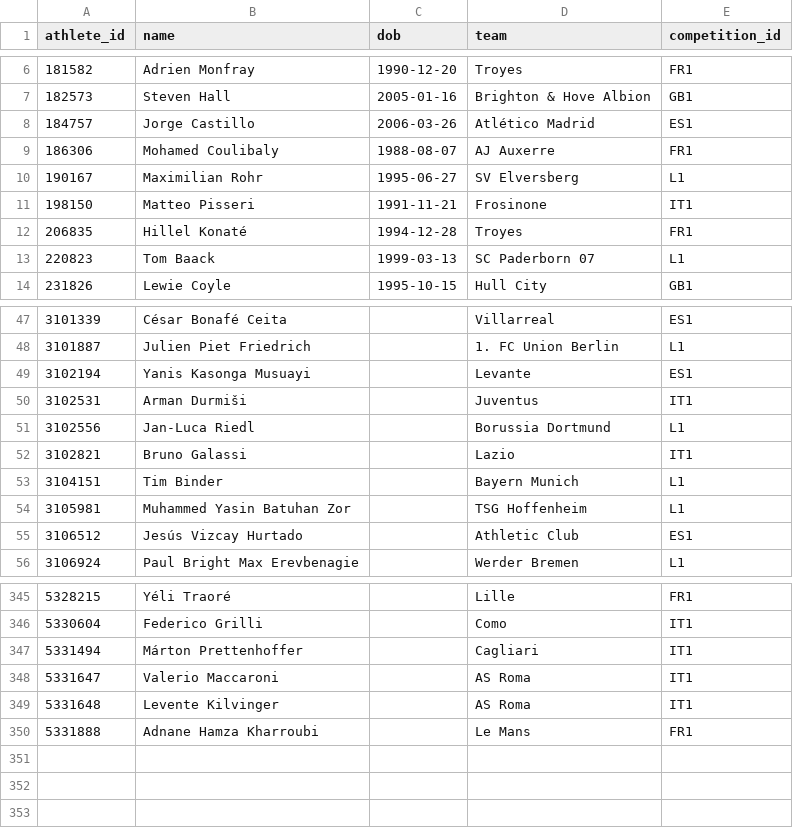
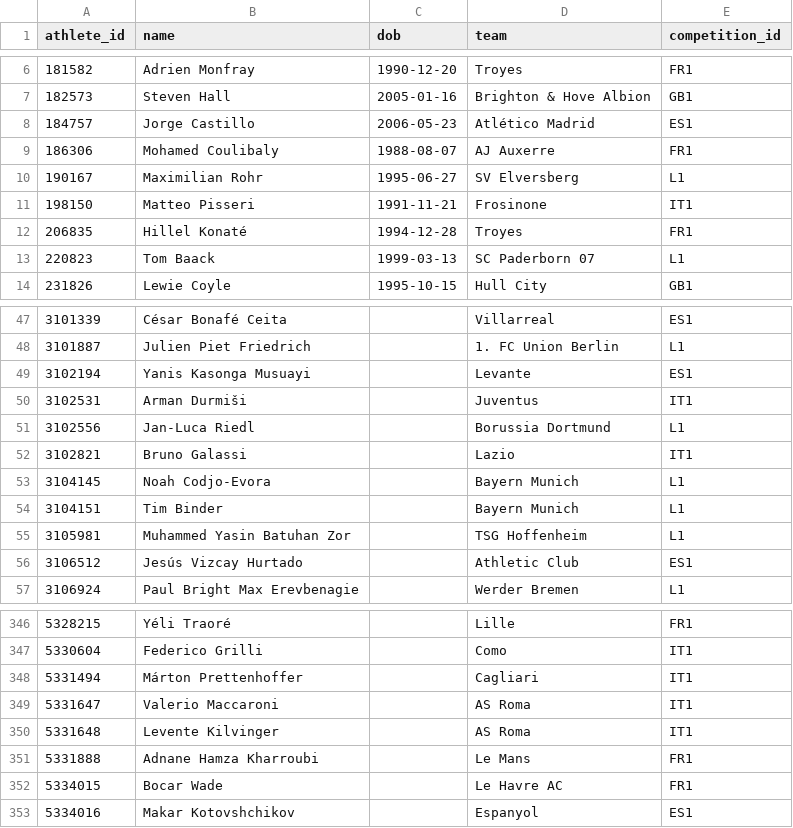
Before and after one commit to boluadenusi/minutegrid, a CSV file: data/espn/new_players.csv, drawn as a sheet; only a part is shown, gaps mark what is left out.

```diff
--- a/data/espn/new_players.csv
+++ b/data/espn/new_players.csv
@@ -7,3 +7,3 @@ athlete_id,name,dob,team,competition_id
 182573,Steven Hall,2005-01-16,Brighton & Hove Albion,GB1
-184757,Jorge Castillo,2006-03-26,Atlético Madrid,ES1
+184757,Jorge Castillo,2006-05-23,Atlético Madrid,ES1
 186306,Mohamed Coulibaly,1988-08-07,AJ Auxerre,FR1
@@ -52,2 +52,3 @@ athlete_id,name,dob,team,competition_id
 3102821,Bruno Galassi,,Lazio,IT1
+3104145,Noah Codjo-Evora,,Bayern Munich,L1
 3104151,Tim Binder,,Bayern Munich,L1
@@ -350 +351,3 @@ athlete_id,name,dob,team,competition_id
 5331888,Adnane Hamza Kharroubi,,Le Mans,FR1
+5334015,Bocar Wade,,Le Havre AC,FR1
+5334016,Makar Kotovshchikov,,Espanyol,ES1
```
Also changed, not shown: data/espn/matches.csv, data/espn/rosters.csv, 18 other files.
